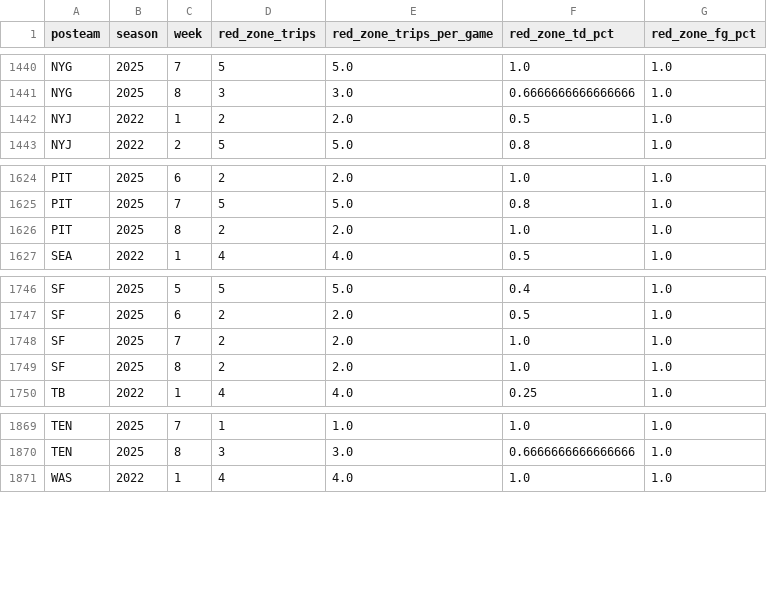
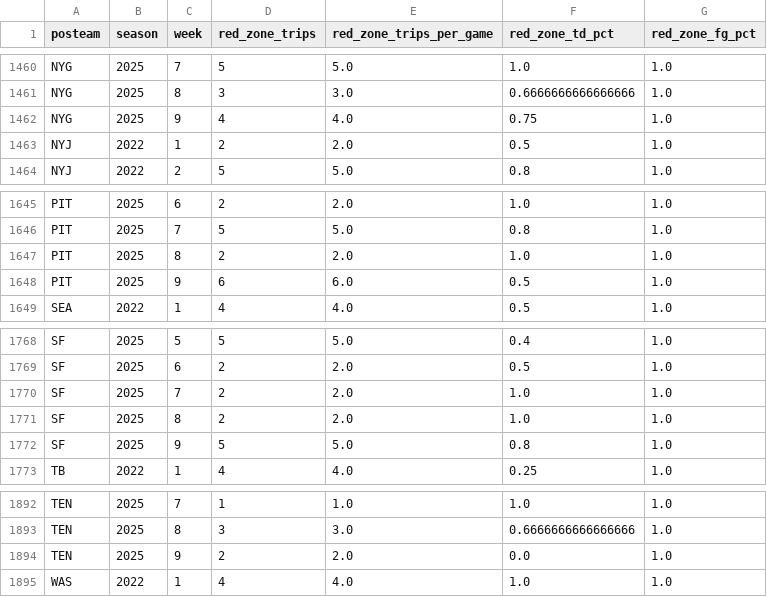
Before and after one commit to StevenRidder/Football, a CSV file: simulation_engine/nflfastR_simulator/data/nflfastR/red_zone_stats_weekly.csv, drawn as a sheet; only a part is shown, gaps mark what is left out; the diff covers the shown part only.

```diff
--- a/simulation_engine/nflfastR_simulator/data/nflfastR/red_zone_stats_weekly.csv
+++ b/simulation_engine/nflfastR_simulator/data/nflfastR/red_zone_stats_weekly.csv
@@ -1441,2 +1461,3 @@ NYG,2025,7,5,5.0,1.0,1.0
 NYG,2025,8,3,3.0,0.6666666666666666,1.0
+NYG,2025,9,4,4.0,0.75,1.0
 NYJ,2022,1,2,2.0,0.5,1.0
@@ -1626,2 +1647,3 @@ PIT,2025,7,5,5.0,0.8,1.0
 PIT,2025,8,2,2.0,1.0,1.0
+PIT,2025,9,6,6.0,0.5,1.0
 SEA,2022,1,4,4.0,0.5,1.0
@@ -1749,2 +1771,3 @@ SF,2025,7,2,2.0,1.0,1.0
 SF,2025,8,2,2.0,1.0,1.0
+SF,2025,9,5,5.0,0.8,1.0
 TB,2022,1,4,4.0,0.25,1.0
@@ -1870,2 +1893,3 @@ TEN,2025,7,1,1.0,1.0,1.0
 TEN,2025,8,3,3.0,0.6666666666666666,1.0
+TEN,2025,9,2,2.0,0.0,1.0
 WAS,2022,1,4,4.0,1.0,1.0
```
Also changed, not shown: 20 added rows elsewhere in this file, simulation_engine/nflfastR_simulator/artifacts/backtest_all_games_conviction.csv, simulation_engine/nflfastR_simulator/data/nflfastR/early_down_success_weekly.csv, 15 other files.
